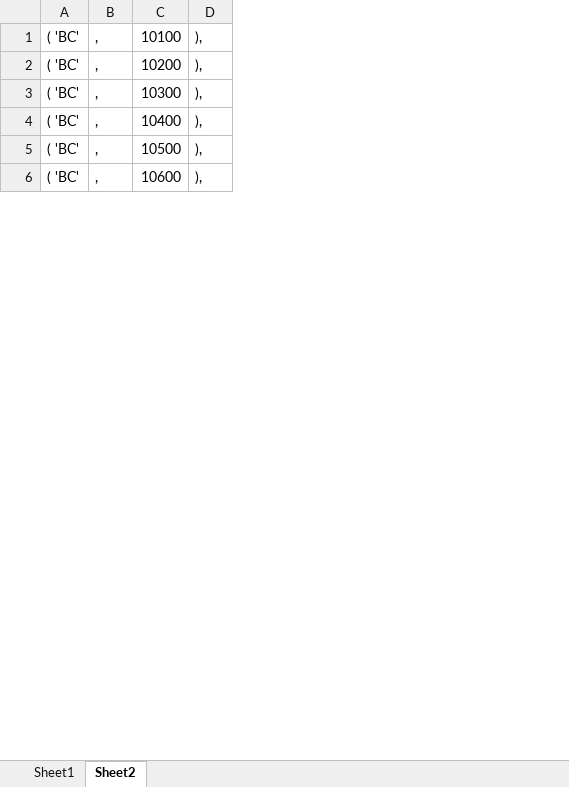
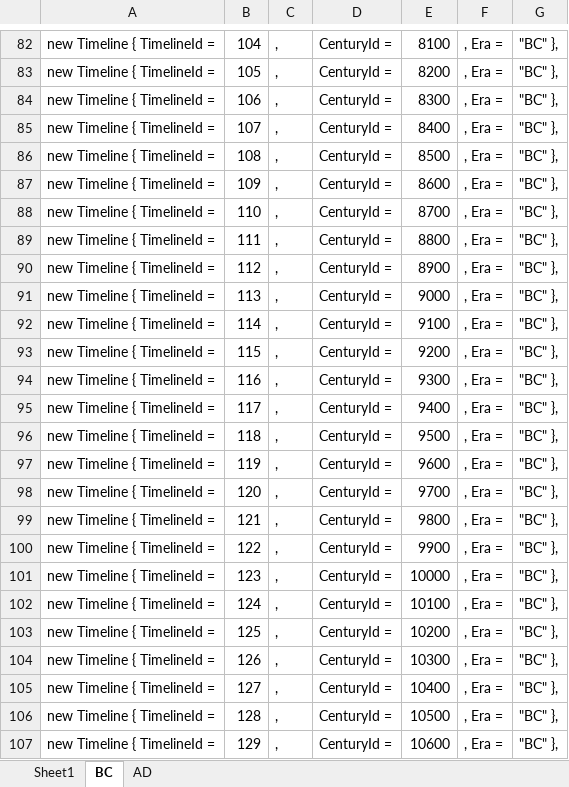
Before and after one commit to tseringgg/timeline, an Excel workbook: timeline-api/BulkCreateTimelineEvents/TimelineEvents.xlsx, sheet BC, drawn as a sheet; only a part is shown, gaps mark what is left out; values as stored, in another font and other column widths than the file's, no borders; removed rows and columns are numbered as before the commit, all else as after; the diff covers the shown part only; the diff names each change by its address in the sheet, - before the commit and + after, or states it on an @@ line.

```diff
--- a/timeline-api/BulkCreateTimelineEvents/TimelineEvents.xlsx (sheet BC)
+++ b/timeline-api/BulkCreateTimelineEvents/TimelineEvents.xlsx (sheet BC)
-sheet tab: Sheet2
+sheet tab: BC
+sheet tab: AD
-column A, rows 1-6: all ( 'BC'
+column A, rows 102-107: all new Timeline { TimelineId =
+column B, rows 102-107: 124 | 125 | 126 | 127 | 128 | 129
+column D, rows 102-107: all CenturyId =
-column D, rows 1-6: all ),
+column F, rows 102-107: all , Era =
+column G, rows 102-107: all "BC" },
+row 82: new Timeline { TimelineId = | 104 | , | CenturyId = | 8100 | , Era = | "BC" },
+row 83: new Timeline { TimelineId = | 105 | , | CenturyId = | 8200 | , Era = | "BC" },
+row 84: new Timeline { TimelineId = | 106 | , | CenturyId = | 8300 | , Era = | "BC" },
+row 85: new Timeline { TimelineId = | 107 | , | CenturyId = | 8400 | , Era = | "BC" },
+row 86: new Timeline { TimelineId = | 108 | , | CenturyId = | 8500 | , Era = | "BC" },
+row 87: new Timeline { TimelineId = | 109 | , | CenturyId = | 8600 | , Era = | "BC" },
+row 88: new Timeline { TimelineId = | 110 | , | CenturyId = | 8700 | , Era = | "BC" },
+row 89: new Timeline { TimelineId = | 111 | , | CenturyId = | 8800 | , Era = | "BC" },
+row 90: new Timeline { TimelineId = | 112 | , | CenturyId = | 8900 | , Era = | "BC" },
+row 91: new Timeline { TimelineId = | 113 | , | CenturyId = | 9000 | , Era = | "BC" },
+row 92: new Timeline { TimelineId = | 114 | , | CenturyId = | 9100 | , Era = | "BC" },
+row 93: new Timeline { TimelineId = | 115 | , | CenturyId = | 9200 | , Era = | "BC" },
+row 94: new Timeline { TimelineId = | 116 | , | CenturyId = | 9300 | , Era = | "BC" },
+row 95: new Timeline { TimelineId = | 117 | , | CenturyId = | 9400 | , Era = | "BC" },
+row 96: new Timeline { TimelineId = | 118 | , | CenturyId = | 9500 | , Era = | "BC" },
+row 97: new Timeline { TimelineId = | 119 | , | CenturyId = | 9600 | , Era = | "BC" },
+row 98: new Timeline { TimelineId = | 120 | , | CenturyId = | 9700 | , Era = | "BC" },
+row 99: new Timeline { TimelineId = | 121 | , | CenturyId = | 9800 | , Era = | "BC" },
+row 100: new Timeline { TimelineId = | 122 | , | CenturyId = | 9900 | , Era = | "BC" },
+row 101: new Timeline { TimelineId = | 123 | , | CenturyId = | 10000 | , Era = | "BC" },
```
Also changed, not shown: 81 added rows elsewhere in this sheet, sheet Sheet1, 5 other files.
